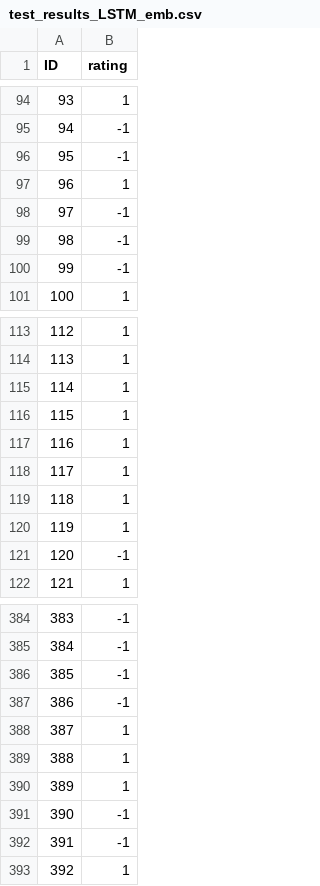
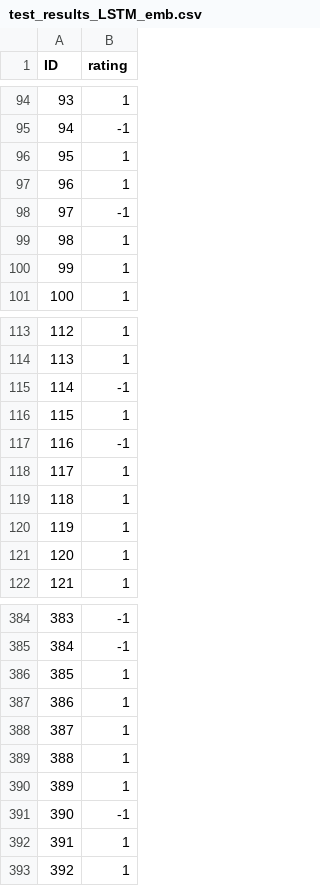
Before and after one commit to minasanta/COMPETITION_-NN-23-Arabic-Sentiment-Analysis-NLP-, a CSV file: best_model_hdf5_result/test_results_LSTM_emb.csv, drawn as a sheet; only a part is shown, gaps mark what is left out; the diff covers the shown part only.

Commit message:
Edit the text cleaning to match Arabic and modfiy the best model

```diff
--- a/best_model_hdf5_result/test_results_LSTM_emb.csv
+++ b/best_model_hdf5_result/test_results_LSTM_emb.csv
@@ -95,7 +95,7 @@ ID,rating
 94,-1
-95,-1
+95,1
 96,1
 97,-1
-98,-1
-99,-1
+98,1
+99,1
 100,1
@@ -114,5 +114,5 @@ ID,rating
 113,1
-114,1
+114,-1
 115,1
-116,1
+116,-1
 117,1
@@ -120,3 +120,3 @@ ID,rating
 119,1
-120,-1
+120,1
 121,1
@@ -385,4 +385,4 @@ ID,rating
 384,-1
-385,-1
-386,-1
+385,1
+386,1
 387,1
@@ -391,3 +391,3 @@ ID,rating
 390,-1
-391,-1
+391,1
 392,1
```
Also changed, not shown: 61 edited cells elsewhere in this file, results/test_results_LSTM_emb.csv, 3 other files.
